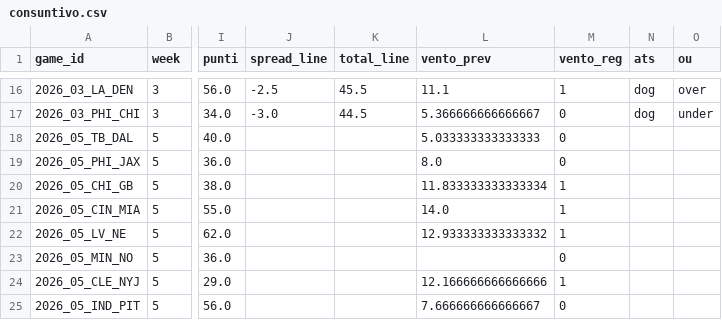
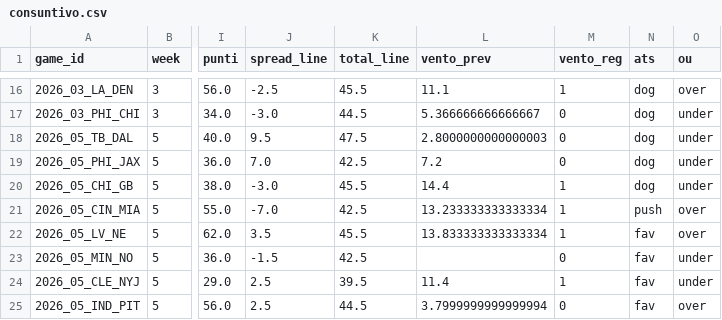
Before and after one commit to keynumbersnfl-tech/keynumbersnfl-tech.github.io, a CSV file: data/consuntivo.csv, drawn as a sheet; only a part is shown, gaps mark what is left out; the diff covers the shown part only; the diff names each change by its address in the sheet, - before the commit and + after, or states it on an @@ line.

Commit message:
Consuntivo: usa la fotografia piu' vecchia che ha davvero le linee

```diff
--- a/data/consuntivo.csv
+++ b/data/consuntivo.csv
-J18 (spread_line): (empty)
+J18 (spread_line): 9.5
-K18 (total_line): (empty)
+K18 (total_line): 47.5
-L18 (vento_prev): 5.033333333333333
+L18 (vento_prev): 2.8000000000000003
-N18:N20 (ats): (empty)
+N18:N20 (ats): dog
-O18:O20 (ou): (empty)
+O18:O20 (ou): under
-J19 (spread_line): (empty)
+J19 (spread_line): 7.0
-K19 (total_line): (empty)
+K19 (total_line): 42.5
-L19 (vento_prev): 8.0
+L19 (vento_prev): 7.2
-J20 (spread_line): (empty)
+J20 (spread_line): -3.0
-K20 (total_line): (empty)
+K20 (total_line): 45.5
-L20 (vento_prev): 11.833333333333334
+L20 (vento_prev): 14.4
-J21 (spread_line): (empty)
+J21 (spread_line): -7.0
-K21 (total_line): (empty)
+K21 (total_line): 42.5
-L21 (vento_prev): 14.0
+L21 (vento_prev): 13.233333333333334
-N21 (ats): (empty)
+N21 (ats): push
-O21:O22 (ou): (empty)
+O21:O22 (ou): over
-J22 (spread_line): (empty)
+J22 (spread_line): 3.5
-K22 (total_line): (empty)
+K22 (total_line): 45.5
-L22 (vento_prev): 12.933333333333332
+L22 (vento_prev): 13.833333333333334
-N22:N25 (ats): (empty)
+N22:N25 (ats): fav
-J23 (spread_line): (empty)
+J23 (spread_line): -1.5
-K23 (total_line): (empty)
+K23 (total_line): 42.5
-O23:O24 (ou): (empty)
+O23:O24 (ou): under
-J24:J25 (spread_line): (empty)
+J24:J25 (spread_line): 2.5
-K24 (total_line): (empty)
+K24 (total_line): 39.5
-L24 (vento_prev): 12.166666666666666
+L24 (vento_prev): 11.4
-K25 (total_line): (empty)
+K25 (total_line): 44.5
-L25 (vento_prev): 7.666666666666667
+L25 (vento_prev): 3.7999999999999994
-O25 (ou): (empty)
+O25 (ou): over
```
Also changed, not shown: 33 edited cells elsewhere in this file, 3 other files.
